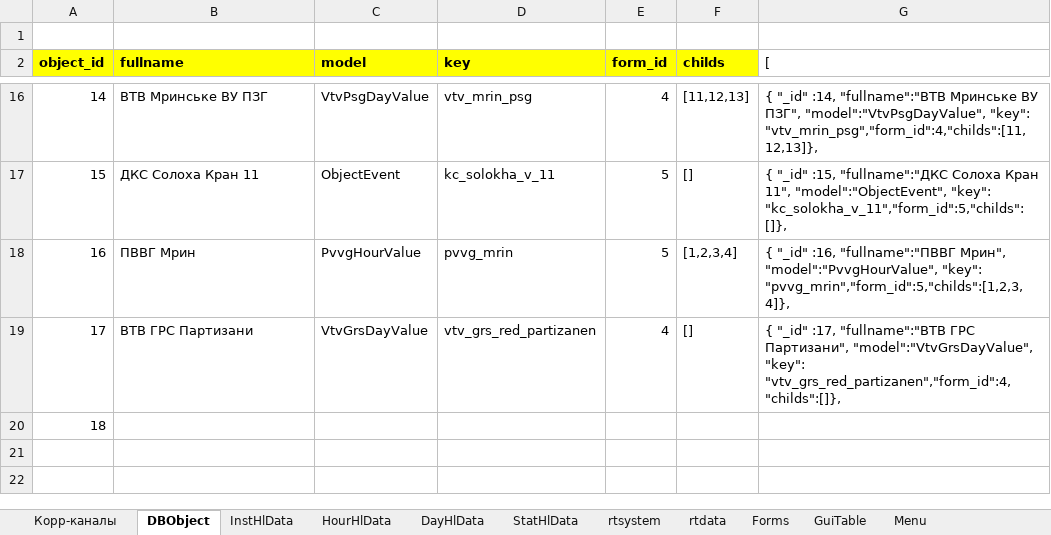
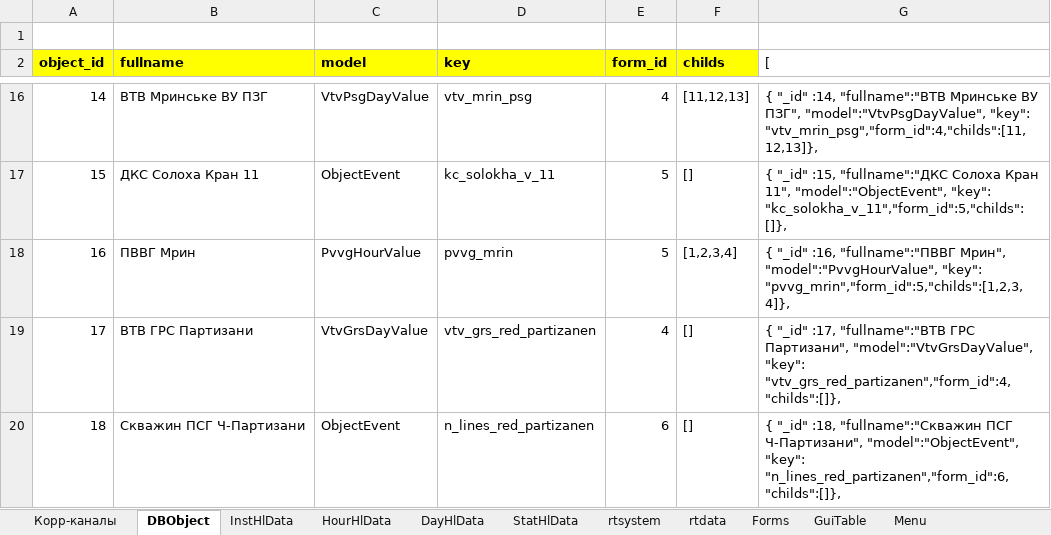
Before and after one commit to alehandro-777/oask-gtp-webapi, an Excel workbook: xls/create-test-data.xlsx, sheet DBObject, drawn as a sheet; only a part is shown, gaps mark what is left out; values as stored, in another font and other column widths than the file's, no borders; the diff names each change by its address in the sheet, - before the commit and + after, or states it on an @@ line.

Commit message:
bucket by events

```diff
--- a/xls/create-test-data.xlsx (sheet DBObject)
+++ b/xls/create-test-data.xlsx (sheet DBObject)
-B20 (fullname): (empty)
+B20 (fullname): Скважин ПСГ Ч-Партизани
-C20 (model): (empty)
+C20 (model): ObjectEvent
-D20 (key): (empty)
+D20 (key): n_lines_red_partizanen
-E20 (form_id): (empty)
+E20 (form_id): 6
-F20 (childs): (empty)
+F20 (childs): []
-G20 ([): (empty)
+G20 ([): { "_id" :18, "fullname":"Скважин ПСГ Ч-Партизани", "model":"ObjectEvent", "key": "n_lines_red_partizanen","form_id":6,"childs":[]},
```
Also changed, not shown: sheet Forms, hidden cells, 1 other file.
